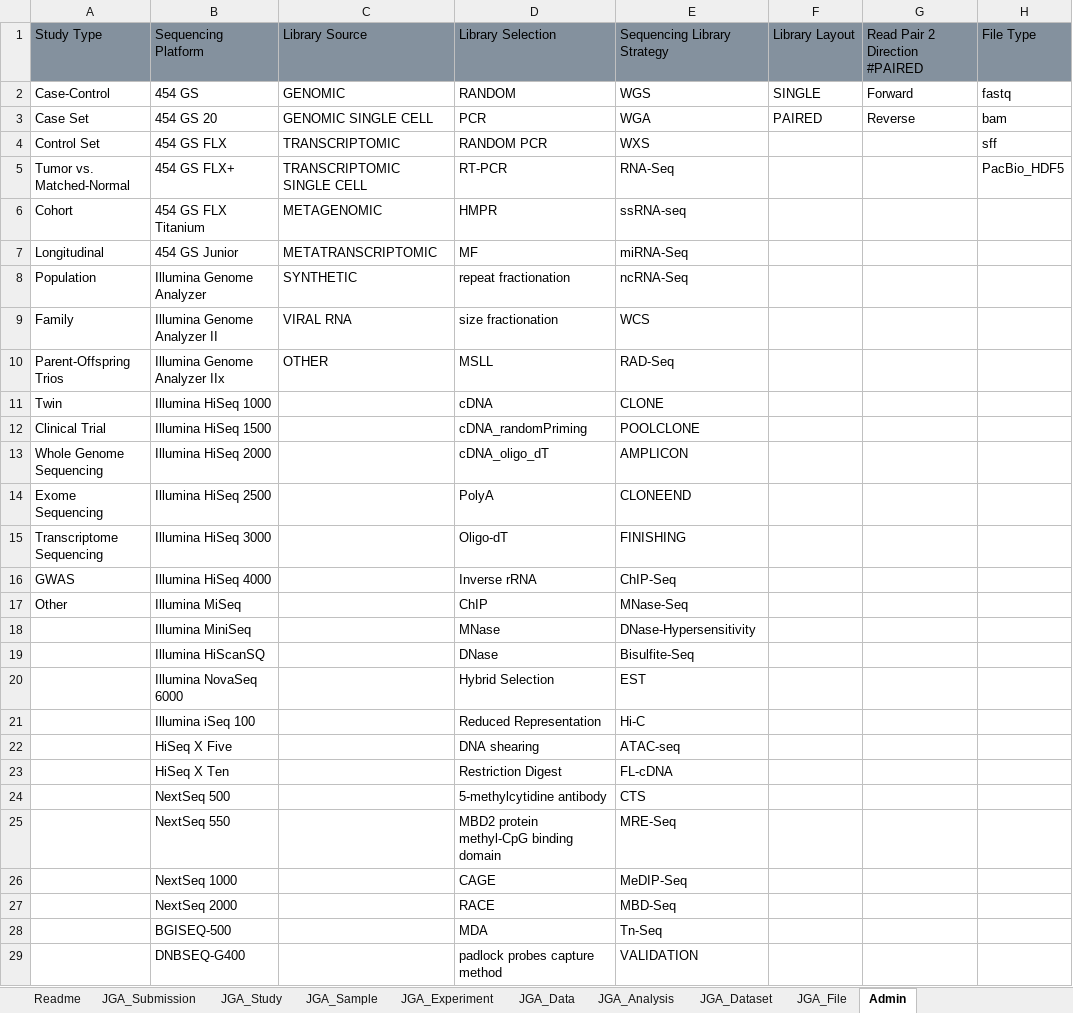
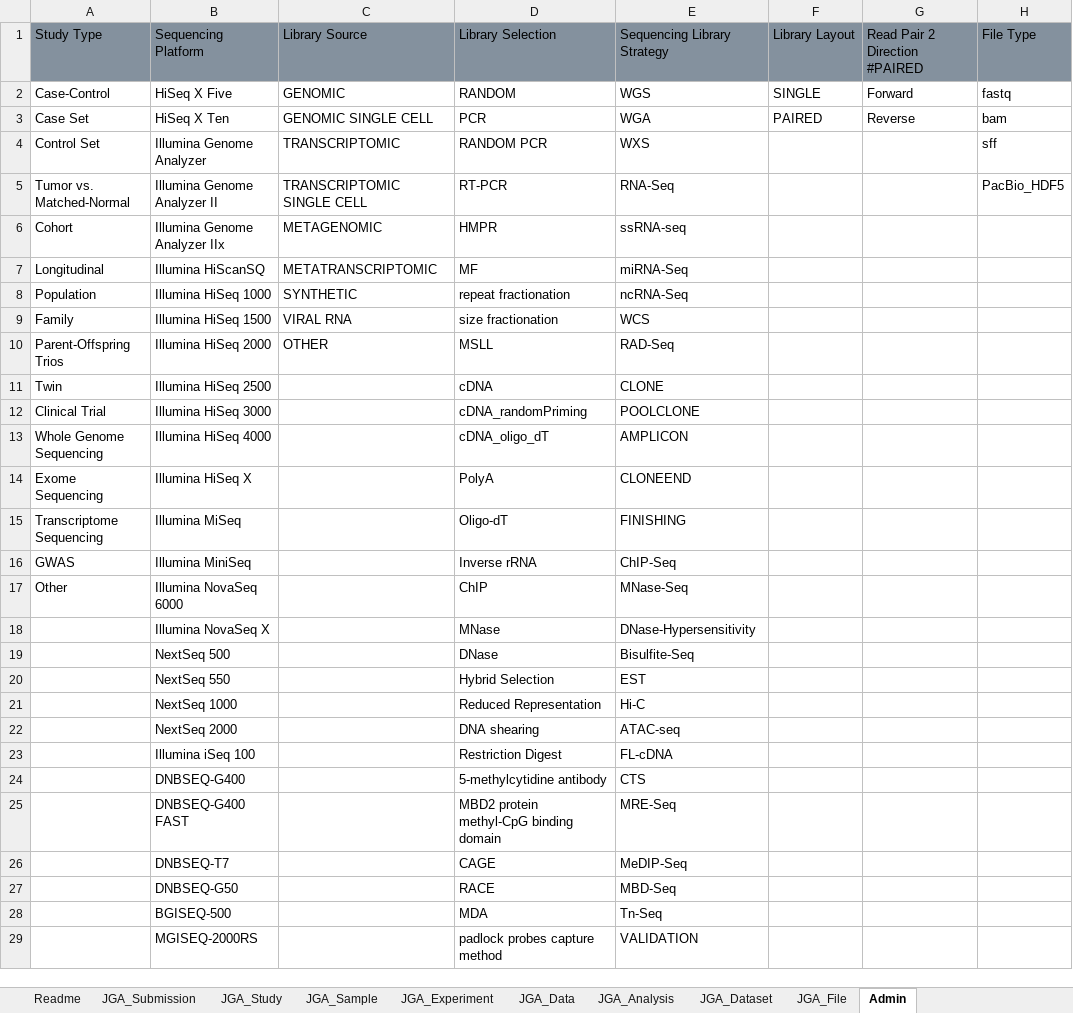
Before and after one commit to ddbj/submission-excel2xml, an Excel workbook: JGA_metadata.xlsx, sheet Admin, drawn as a sheet; only a part is shown; values as stored, in another font and other column widths than the file's, no borders; the diff covers the shown part only; the diff names each change by its address in the sheet, - before the commit and + after, or states it on an @@ line.

```diff
--- a/JGA_metadata.xlsx (sheet Admin)
+++ b/JGA_metadata.xlsx (sheet Admin)
-B2: 454 GS
+B2: HiSeq X Five
-B3: 454 GS 20
+B3: HiSeq X Ten
-B4: 454 GS FLX
+B4: Illumina Genome Analyzer
-B5: 454 GS FLX+
+B5: Illumina Genome Analyzer II
-B6: 454 GS FLX Titanium
+B6: Illumina Genome Analyzer IIx
-B7: 454 GS Junior
+B7: Illumina HiScanSQ
-B8: Illumina Genome Analyzer
+B8: Illumina HiSeq 1000
-B9: Illumina Genome Analyzer II
+B9: Illumina HiSeq 1500
-B10: Illumina Genome Analyzer IIx
+B10: Illumina HiSeq 2000
-B11: Illumina HiSeq 1000
+B11: Illumina HiSeq 2500
-B12: Illumina HiSeq 1500
+B12: Illumina HiSeq 3000
-B13: Illumina HiSeq 2000
+B13: Illumina HiSeq 4000
-B14: Illumina HiSeq 2500
+B14: Illumina HiSeq X
-B15: Illumina HiSeq 3000
+B15: Illumina MiSeq
-B16: Illumina HiSeq 4000
+B16: Illumina MiniSeq
-B17: Illumina MiSeq
+B17: Illumina NovaSeq 6000
-B18: Illumina MiniSeq
+B18: Illumina NovaSeq X
-B19: Illumina HiScanSQ
+B19: NextSeq 500
-B20: Illumina NovaSeq 6000
+B20: NextSeq 550
-B21: Illumina iSeq 100
+B21: NextSeq 1000
-B22: HiSeq X Five
+B22: NextSeq 2000
-B23: HiSeq X Ten
+B23: Illumina iSeq 100
-B24: NextSeq 500
+B24: DNBSEQ-G400
-B25: NextSeq 550
+B25: DNBSEQ-G400 FAST
-B26: NextSeq 1000
+B26: DNBSEQ-T7
-B27: NextSeq 2000
+B27: DNBSEQ-G50
-B29: DNBSEQ-G400
+B29: MGISEQ-2000RS
```
Also changed, not shown: 29 added rows, 12 removed rows and 18 edited cells elsewhere in this sheet, sheet Readme, example/JSUB999999_jga_metadata.xlsx, 2 other files.
